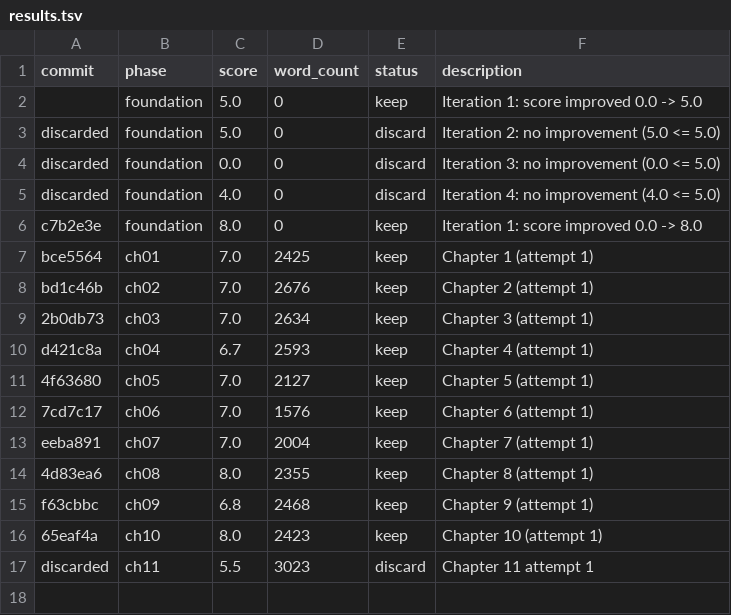
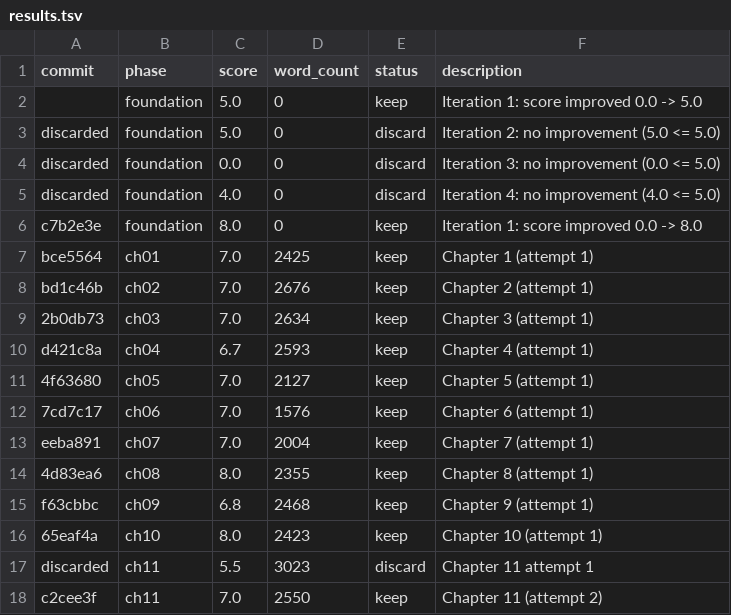
Before and after one commit to blossomz37/autonovel-remix, a TSV file: workspace/results.tsv, drawn as a sheet; the diff names each change by its address in the sheet, - before the commit and + after, or states it on an @@ line.

```diff
--- a/workspace/results.tsv
+++ b/workspace/results.tsv
+row 18: c2cee3f | ch11 | 7.0 | 2550 | keep | Chapter 11 (attempt 2)
```
Also changed, not shown: workspace/data/usage.csv, 2 other files.
